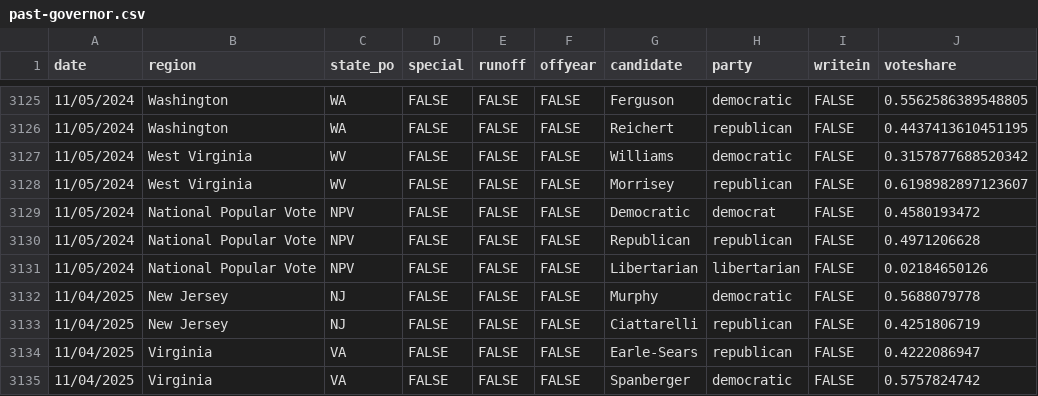
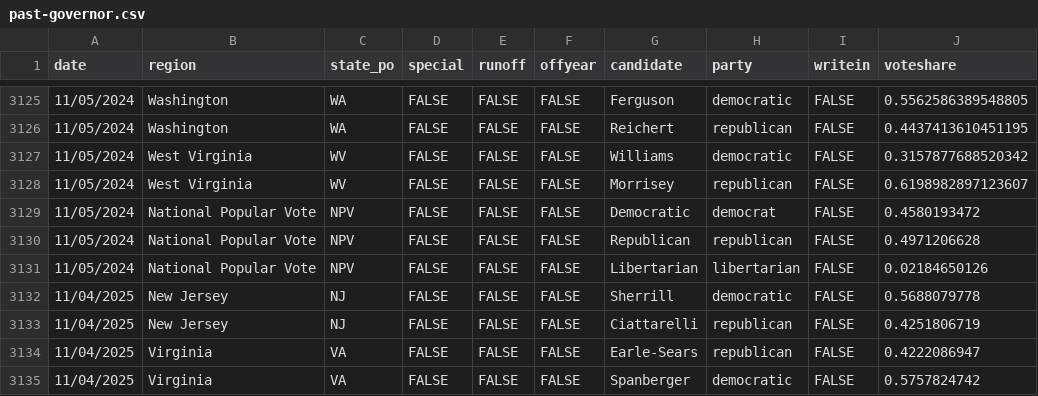
Before and after one commit to jacksonjude/USA-Election-Map, a CSV file: csv-sources/past-governor.csv, drawn as a sheet; only a part is shown, gaps mark what is left out; the diff names each change by its address in the sheet, - before the commit and + after, or states it on an @@ line.

Commit message:
Fix 2025 NJ Gov candidate name

```diff
--- a/csv-sources/past-governor.csv
+++ b/csv-sources/past-governor.csv
-G3132 (candidate): Murphy
+G3132 (candidate): Sherrill
```
Also changed, not shown: 1 other file.
